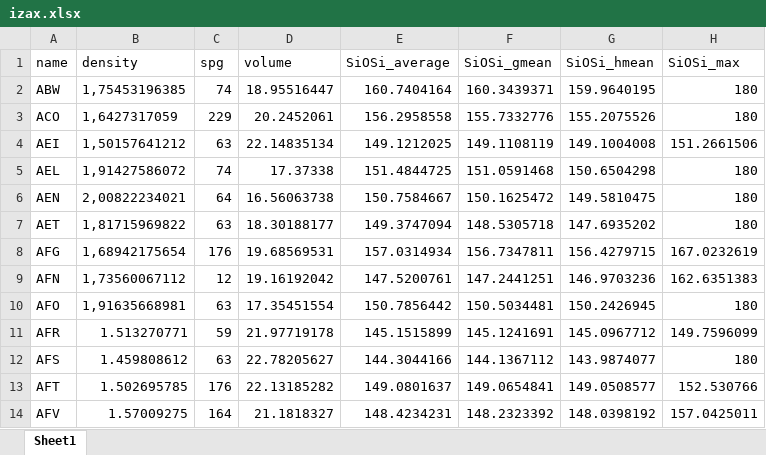
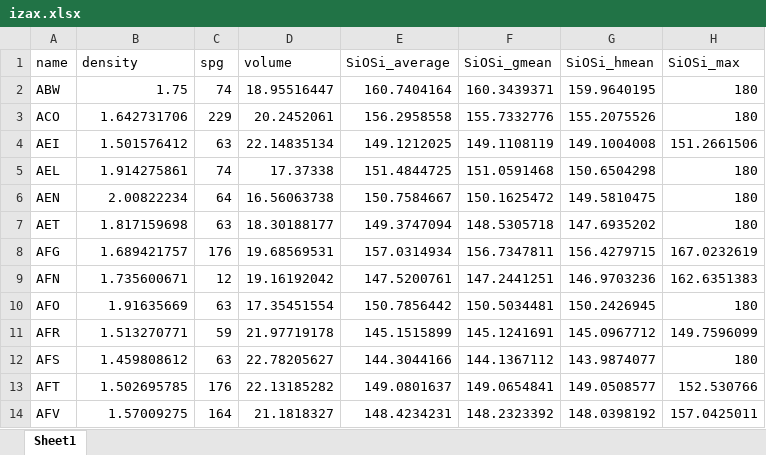
Before and after one commit to francescamignacco/iMat, an Excel workbook: izax.xlsx, sheet Sheet1, drawn as a sheet; only a part is shown; values as stored, in another font and other column widths than the file's, no borders; the diff names each change by its address in the sheet, - before the commit and + after, or states it on an @@ line.

Commit message:
Add files via upload

```diff
--- a/izax.xlsx (sheet Sheet1)
+++ b/izax.xlsx (sheet Sheet1)
-B2 (density): 1,75453196385
+B2 (density): 1.75
-B3 (density): 1,6427317059
+B3 (density): 1.642731706
-B4 (density): 1,50157641212
+B4 (density): 1.501576412
-B5 (density): 1,91427586072
+B5 (density): 1.914275861
-B6 (density): 2,00822234021
+B6 (density): 2.00822234
-B7 (density): 1,81715969822
+B7 (density): 1.817159698
-B8 (density): 1,68942175654
+B8 (density): 1.689421757
-B9 (density): 1,73560067112
+B9 (density): 1.735600671
-B10 (density): 1,91635668981
+B10 (density): 1.91635669
```
